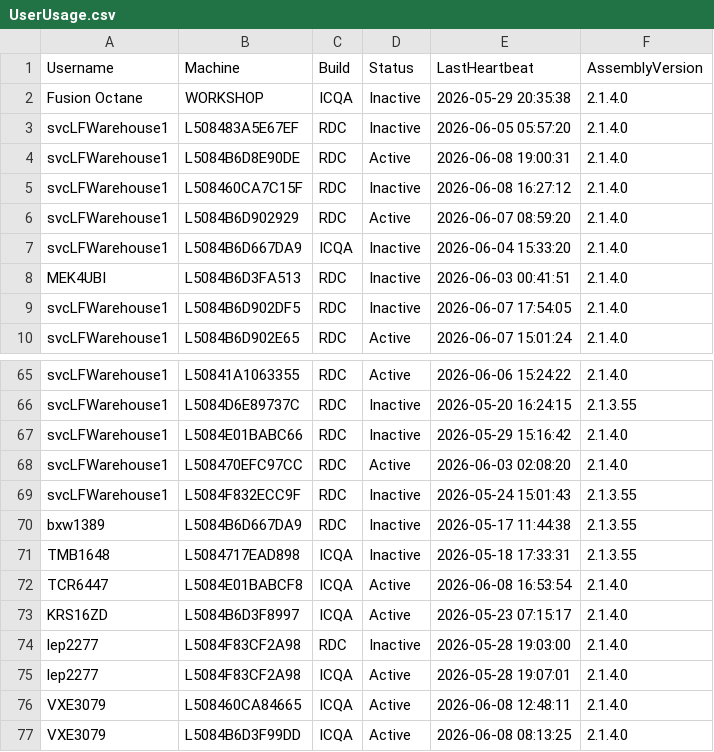
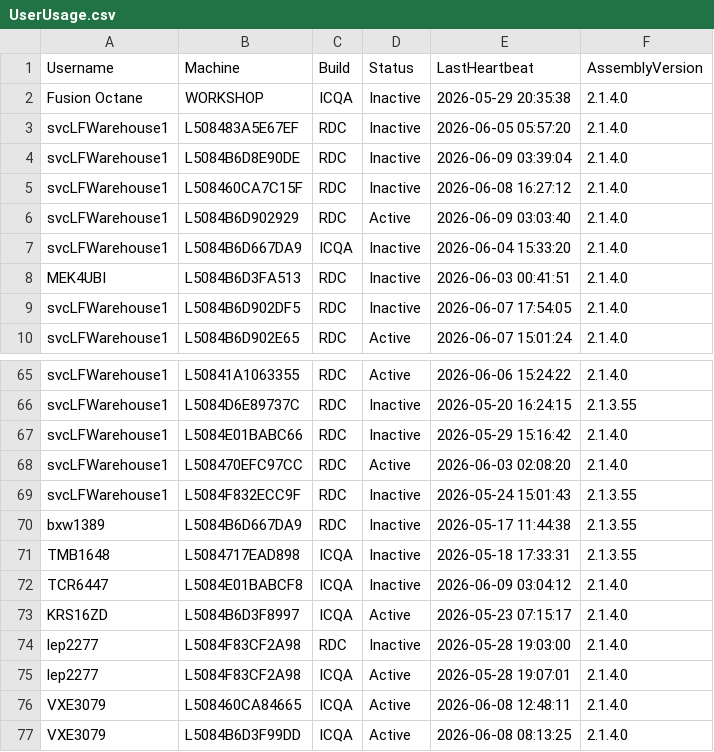
Before and after one commit to ixservices-bit/ixservices.github.io, a CSV file: data/UserUsage.csv, drawn as a sheet; only a part is shown, gaps mark what is left out.

```diff
--- a/data/UserUsage.csv
+++ b/data/UserUsage.csv
@@ -3,5 +3,5 @@ Fusion Octane,WORKSHOP,ICQA,Inactive,2026-05-29 20:35:38,2.1.4.0
 svcLFWarehouse1,L508483A5E67EF,RDC,Inactive,2026-06-05 05:57:20,2.1.4.0
-svcLFWarehouse1,L5084B6D8E90DE,RDC,Active,2026-06-08 19:00:31,2.1.4.0
+svcLFWarehouse1,L5084B6D8E90DE,RDC,Inactive,2026-06-09 03:39:04,2.1.4.0
 svcLFWarehouse1,L508460CA7C15F,RDC,Inactive,2026-06-08 16:27:12,2.1.4.0
-svcLFWarehouse1,L5084B6D902929,RDC,Active,2026-06-07 08:59:20,2.1.4.0
+svcLFWarehouse1,L5084B6D902929,RDC,Active,2026-06-09 03:03:40,2.1.4.0
 svcLFWarehouse1,L5084B6D667DA9,ICQA,Inactive,2026-06-04 15:33:20,2.1.4.0
@@ -71,3 +71,3 @@ bxw1389,L5084B6D667DA9,RDC,Inactive,2026-05-17 11:44:38,2.1.3.55
 TMB1648,L5084717EAD898,ICQA,Inactive,2026-05-18 17:33:31,2.1.3.55
-TCR6447,L5084E01BABCF8,ICQA,Active,2026-06-08 16:53:54,2.1.4.0
+TCR6447,L5084E01BABCF8,ICQA,Inactive,2026-06-09 03:04:12,2.1.4.0
 KRS16ZD,L5084B6D3F8997,ICQA,Active,2026-05-23 07:15:17,2.1.4.0
```
Also changed, not shown: data/FeatureUsage.csv, 1 other file.
